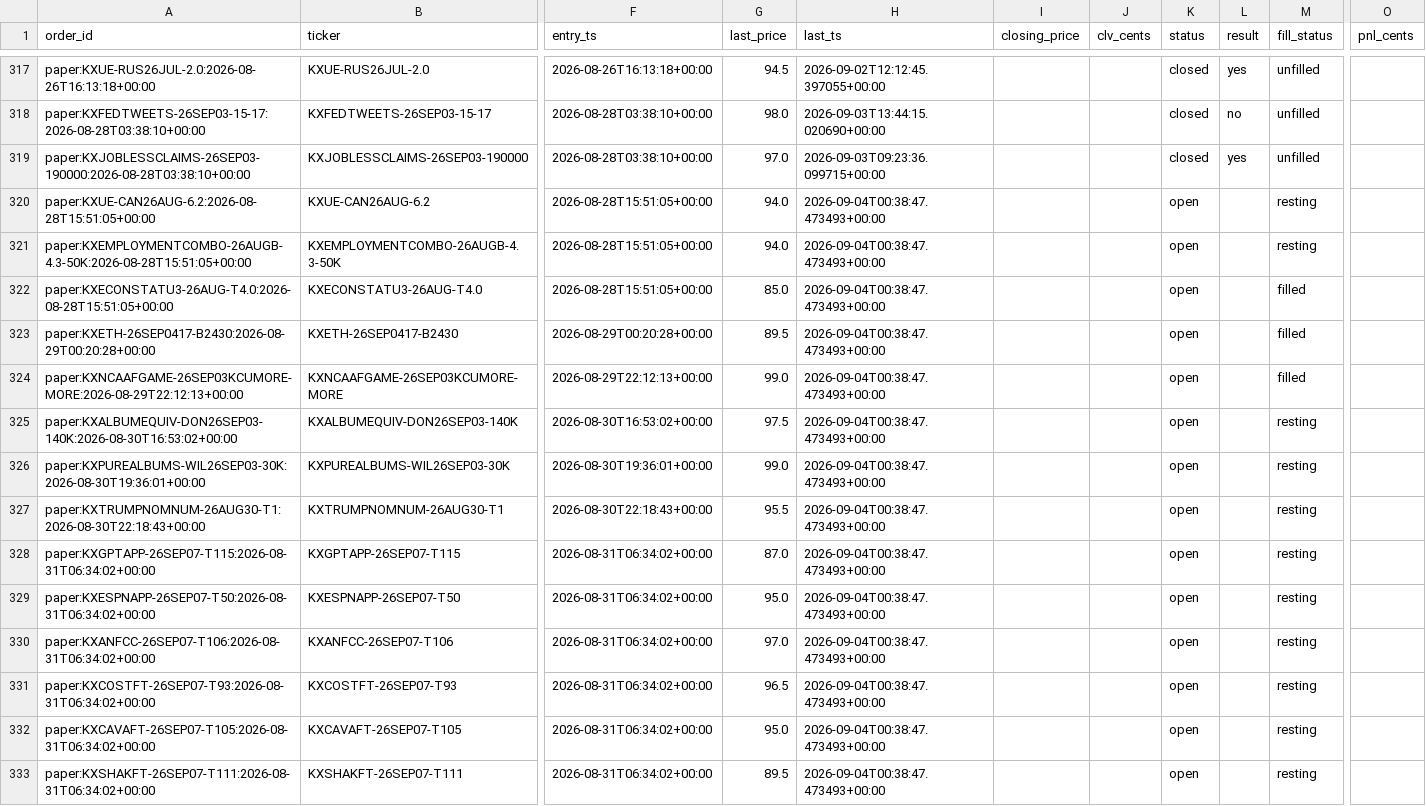
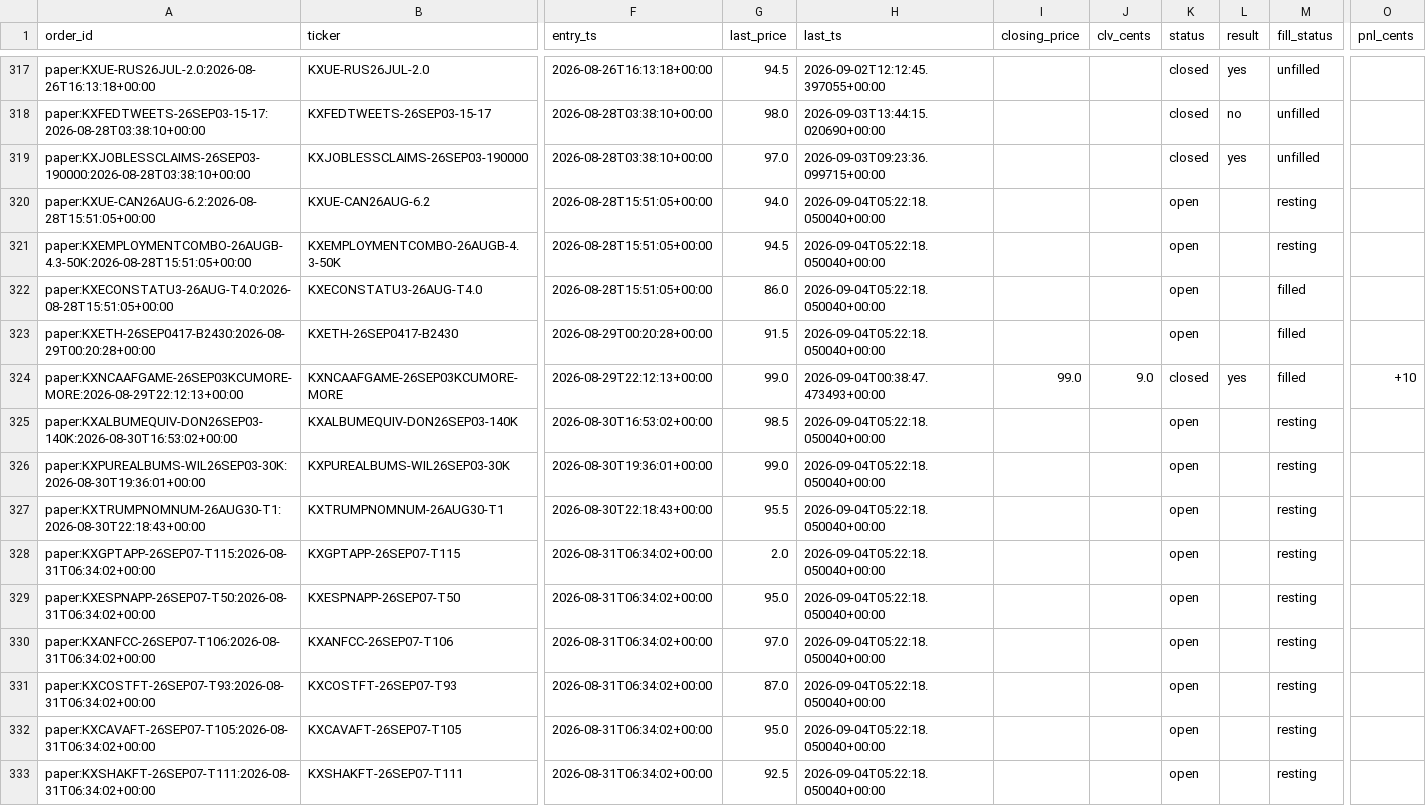
Before and after one commit to Jackhenry87/Prediction-Market-trading-bot, a CSV file: clv_sports.csv, drawn as a sheet; only a part is shown, gaps mark what is left out; the diff covers the shown part only; the diff names each change by its address in the sheet, - before the commit and + after, or states it on an @@ line.

```diff
--- a/clv_sports.csv
+++ b/clv_sports.csv
-H320:H323 (last_ts): 2026-09-04T00:38:47.473493+00:00
+H320:H323 (last_ts): 2026-09-04T05:22:18.050040+00:00
-G321 (last_price): 94.0
+G321 (last_price): 94.5
-G322 (last_price): 85.0
+G322 (last_price): 86.0
-G323 (last_price): 89.5
+G323 (last_price): 91.5
-I324 (closing_price): (empty)
+I324 (closing_price): 99.0
-J324 (clv_cents): (empty)
+J324 (clv_cents): 9.0
-K324 (status): open
+K324 (status): closed
-L324 (result): (empty)
+L324 (result): yes
-O324 (pnl_cents): (empty)
+O324 (pnl_cents): +10
-G325 (last_price): 97.5
+G325 (last_price): 98.5
-H325:H333 (last_ts): 2026-09-04T00:38:47.473493+00:00
+H325:H333 (last_ts): 2026-09-04T05:22:18.050040+00:00
-G328 (last_price): 87.0
+G328 (last_price): 2.0
-G331 (last_price): 96.5
+G331 (last_price): 87.0
-G333 (last_price): 89.5
+G333 (last_price): 92.5
```
Also changed, not shown: 28 edited cells elsewhere in this file, 2 other files.
